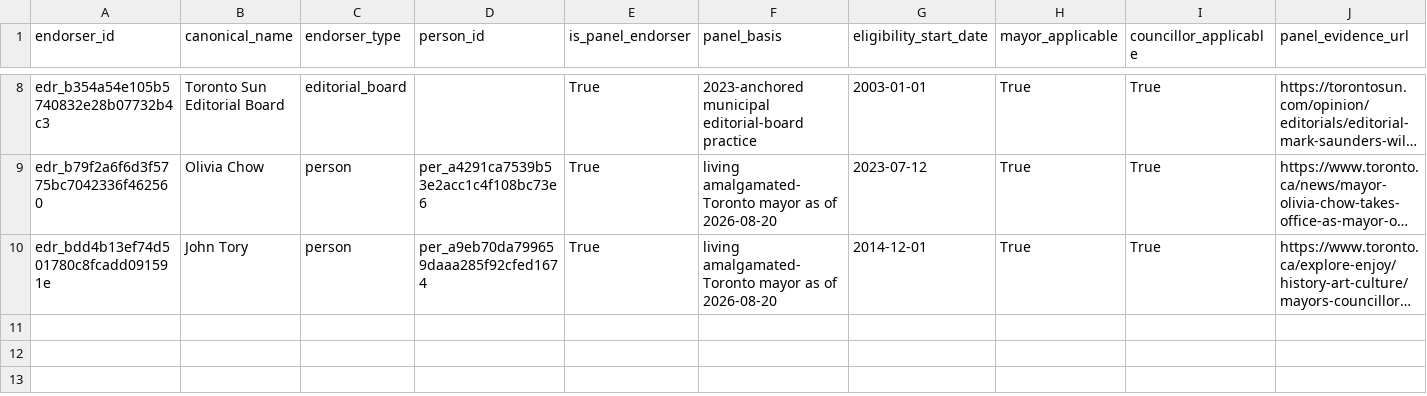
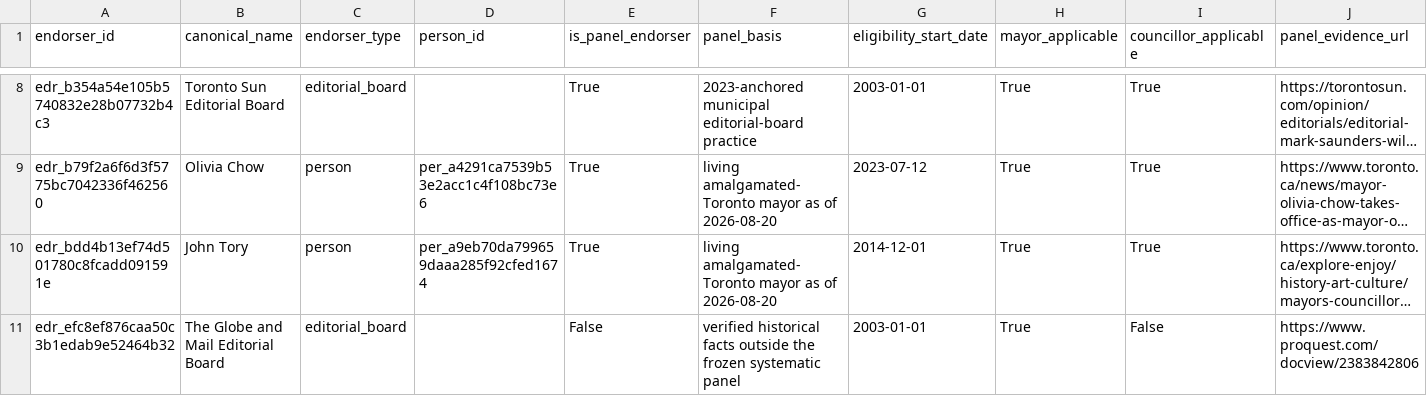
Before and after one commit to alexwolson/toronto-election-results, a CSV file: data/out/endorsers.csv, drawn as a sheet; only a part is shown, gaps mark what is left out; long unchanged cells end in …; the diff names each change by its address in the sheet, - before the commit and + after, or states it on an @@ line.

```diff
--- a/data/out/endorsers.csv
+++ b/data/out/endorsers.csv
+row 11: edr_efc8ef876caa50c3b1edab9e52464b32 | The Globe and Mail Editorial Board | editorial_board |  | False | verified historical facts outside the frozen systematic panel | 2003-01-01 | True | False | https://www.proquest.com/docview/2383842806
```
Also changed, not shown: data/reference/endorsement_coverage_curations.csv, data/reference/endorser_panel_curations.csv, 23 other files.
